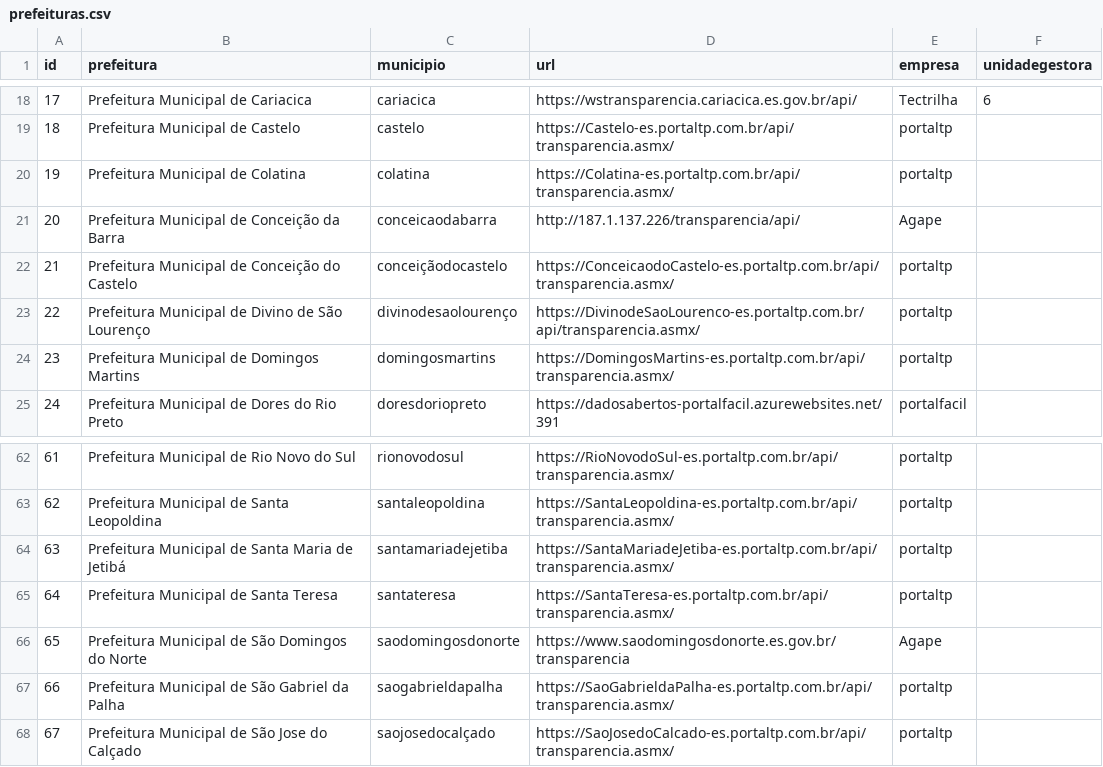
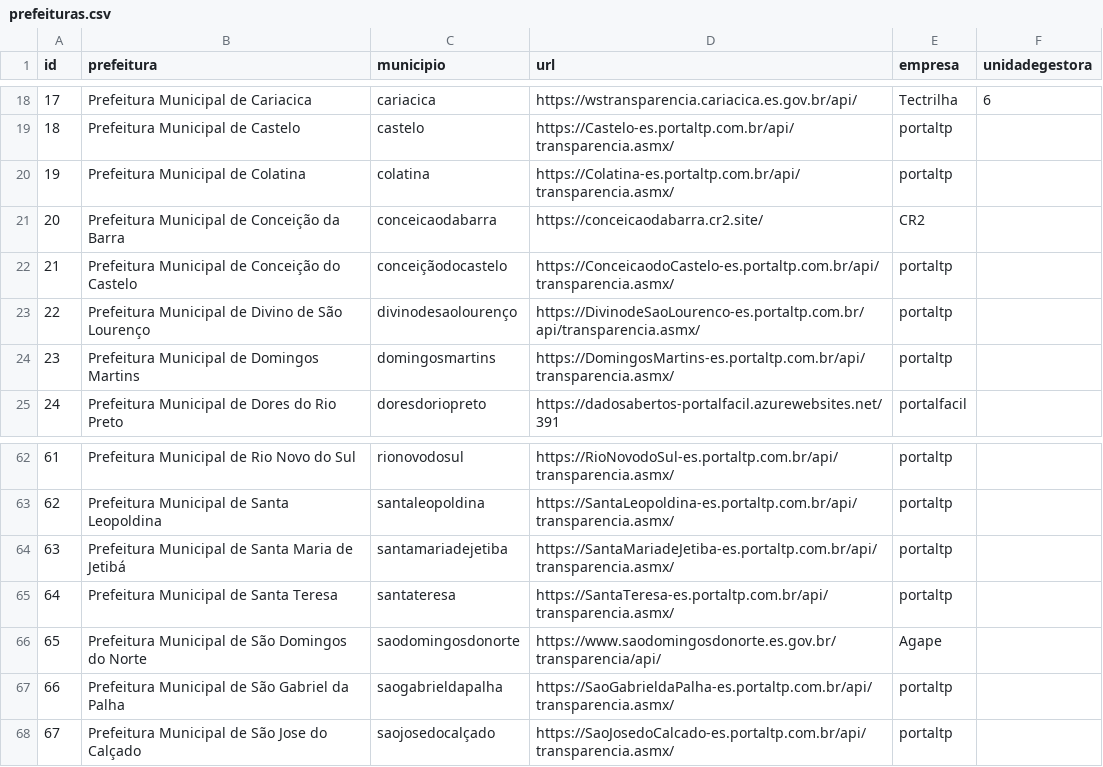
Before and after one commit to mpes-uis/Julius, a CSV file: src/prefeituras.csv, drawn as a sheet; only a part is shown, gaps mark what is left out.

Commit message:
Alterações ara melhor funcionamento do código Agape

```diff
--- a/src/prefeituras.csv
+++ b/src/prefeituras.csv
@@ -20,3 +20,3 @@ id,prefeitura,municipio,url,empresa,unidadegestora
 19,Prefeitura Municipal de Colatina,colatina,https://Colatina-es.portaltp.com.br/api/transparencia.asmx/,portaltp,
-20,Prefeitura Municipal de Conceição da Barra,conceicaodabarra,http://187.1.137.226/transparencia/api/,Agape,
+20,Prefeitura Municipal de Conceição da Barra,conceicaodabarra,https://conceicaodabarra.cr2.site/,CR2,
 21,Prefeitura Municipal de Conceição do Castelo,conceiçãodocastelo,https://ConceicaodoCastelo-es.portaltp.com.br/api/transparencia.asmx/,portaltp,
@@ -65,3 +65,3 @@ id,prefeitura,municipio,url,empresa,unidadegestora
 64,Prefeitura Municipal de Santa Teresa,santateresa,https://SantaTeresa-es.portaltp.com.br/api/transparencia.asmx/,portaltp,
-65,Prefeitura Municipal de São Domingos do Norte,saodomingosdonorte,https://www.saodomingosdonorte.es.gov.br/transparencia,Agape,
+65,Prefeitura Municipal de São Domingos do Norte,saodomingosdonorte,https://www.saodomingosdonorte.es.gov.br/transparencia/api/,Agape,
 66,Prefeitura Municipal de São Gabriel da Palha,saogabrieldapalha,https://SaoGabrieldaPalha-es.portaltp.com.br/api/transparencia.asmx/,portaltp,
```
Also changed, not shown: 2 other files.
